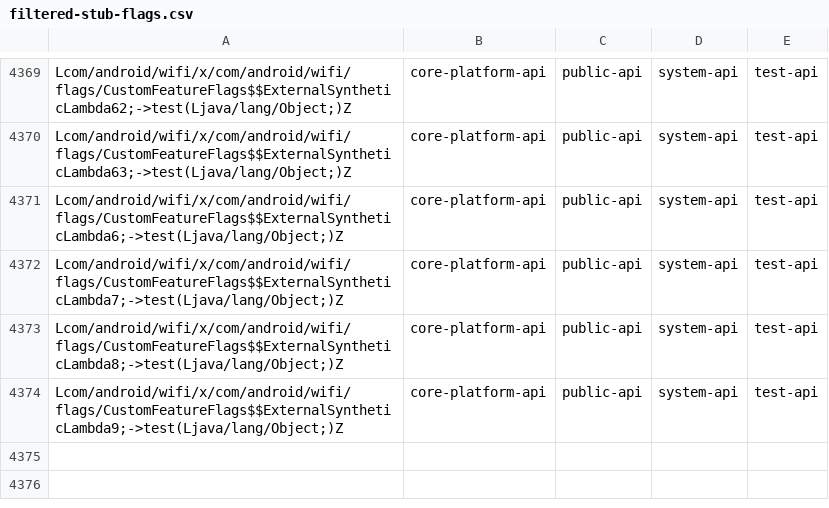
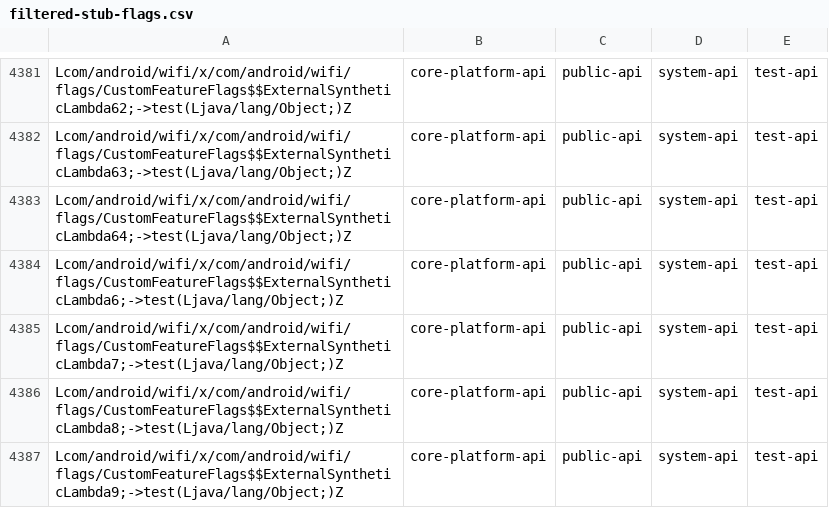
Before and after one commit to CodeLinaro-mirror/la_platform_prebuilts_module_sdk_Wifi, a CSV file: current/hiddenapi/filtered-stub-flags.csv, drawn as a sheet; only a part is shown, gaps mark what is left out; the diff covers the shown part only.

```diff
--- a/current/hiddenapi/filtered-stub-flags.csv
+++ b/current/hiddenapi/filtered-stub-flags.csv
@@ -4370,2 +4382,3 @@ Lcom/android/wifi/x/com/android/wifi/flags/CustomFeatureFlags$$ExternalSynthetic
 Lcom/android/wifi/x/com/android/wifi/flags/CustomFeatureFlags$$ExternalSyntheticLambda63;->test(Ljava/lang/Object;)Z,core-platform-api,public-api,system-api,test-api
+Lcom/android/wifi/x/com/android/wifi/flags/CustomFeatureFlags$$ExternalSyntheticLambda64;->test(Ljava/lang/Object;)Z,core-platform-api,public-api,system-api,test-api
 Lcom/android/wifi/x/com/android/wifi/flags/CustomFeatureFlags$$ExternalSyntheticLambda6;->test(Ljava/lang/Object;)Z,core-platform-api,public-api,system-api,test-api
```
Also changed, not shown: 13 added rows and 1 removed row elsewhere in this file, current/hiddenapi/filtered-flags.csv, 3 other files.
